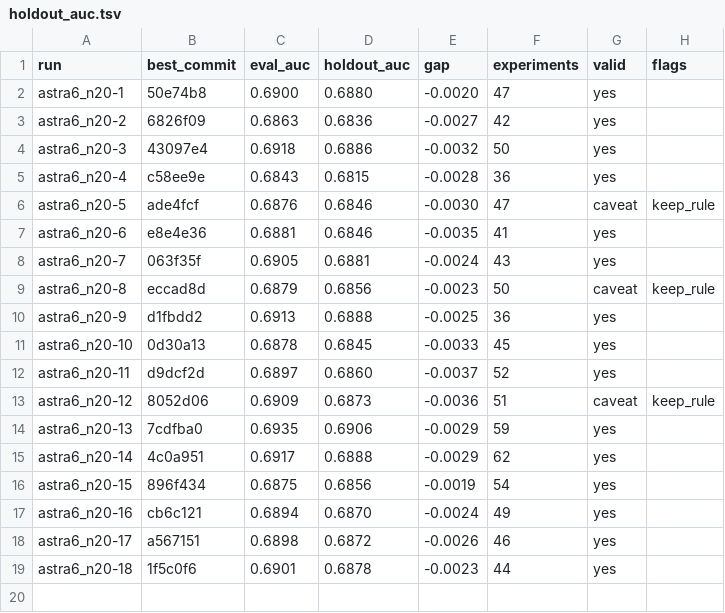
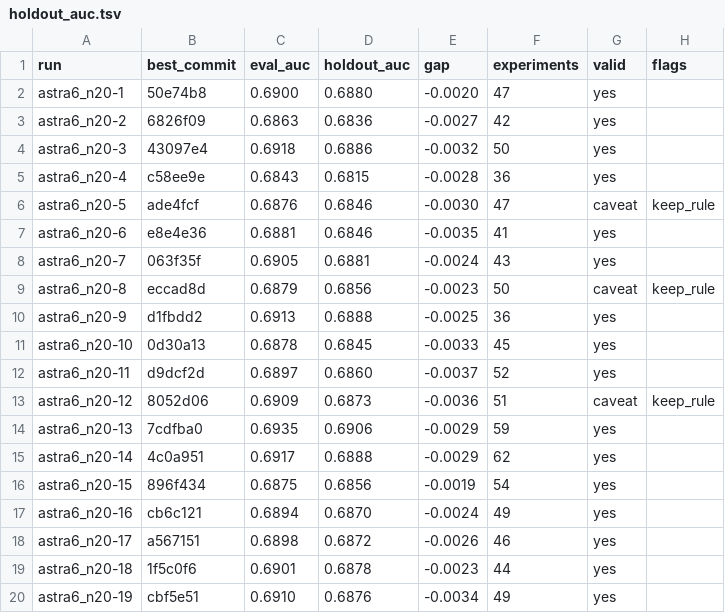
Before and after one commit to szilard/xgboost-autoresearch-minimal3-runs, a TSV file: run-multi/astra6_n20/holdout_auc.tsv, drawn as a sheet.

```diff
--- a/run-multi/astra6_n20/holdout_auc.tsv
+++ b/run-multi/astra6_n20/holdout_auc.tsv
@@ -19 +19,2 @@ astra6_n20-17	a567151	0.6898	0.6872	-0.0026	46	yes
 astra6_n20-18	1f5c0f6	0.6901	0.6878	-0.0023	44	yes	
+astra6_n20-19	cbf5e51	0.6910	0.6876	-0.0034	49	yes	
```
Also changed, not shown: 24 other files.
